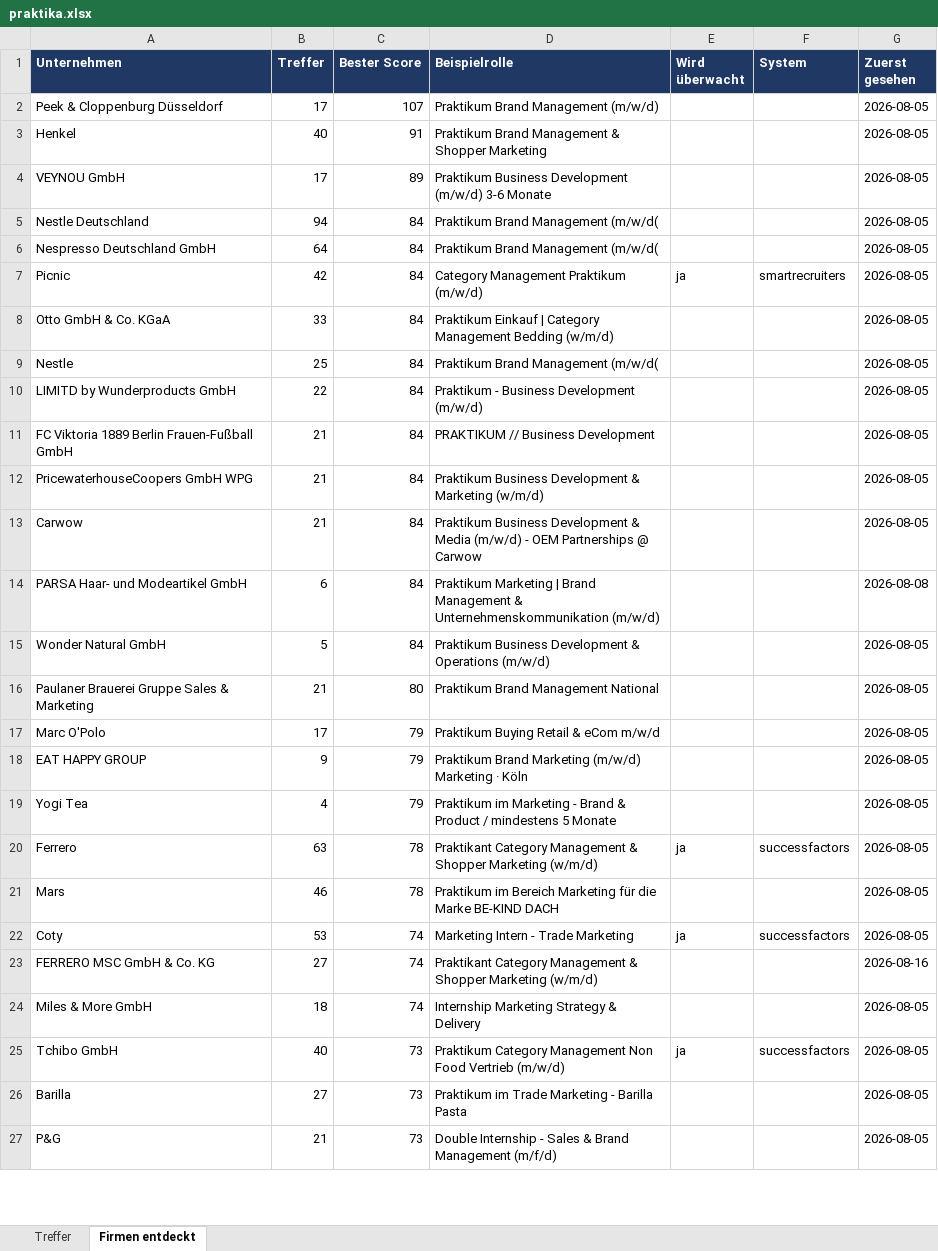
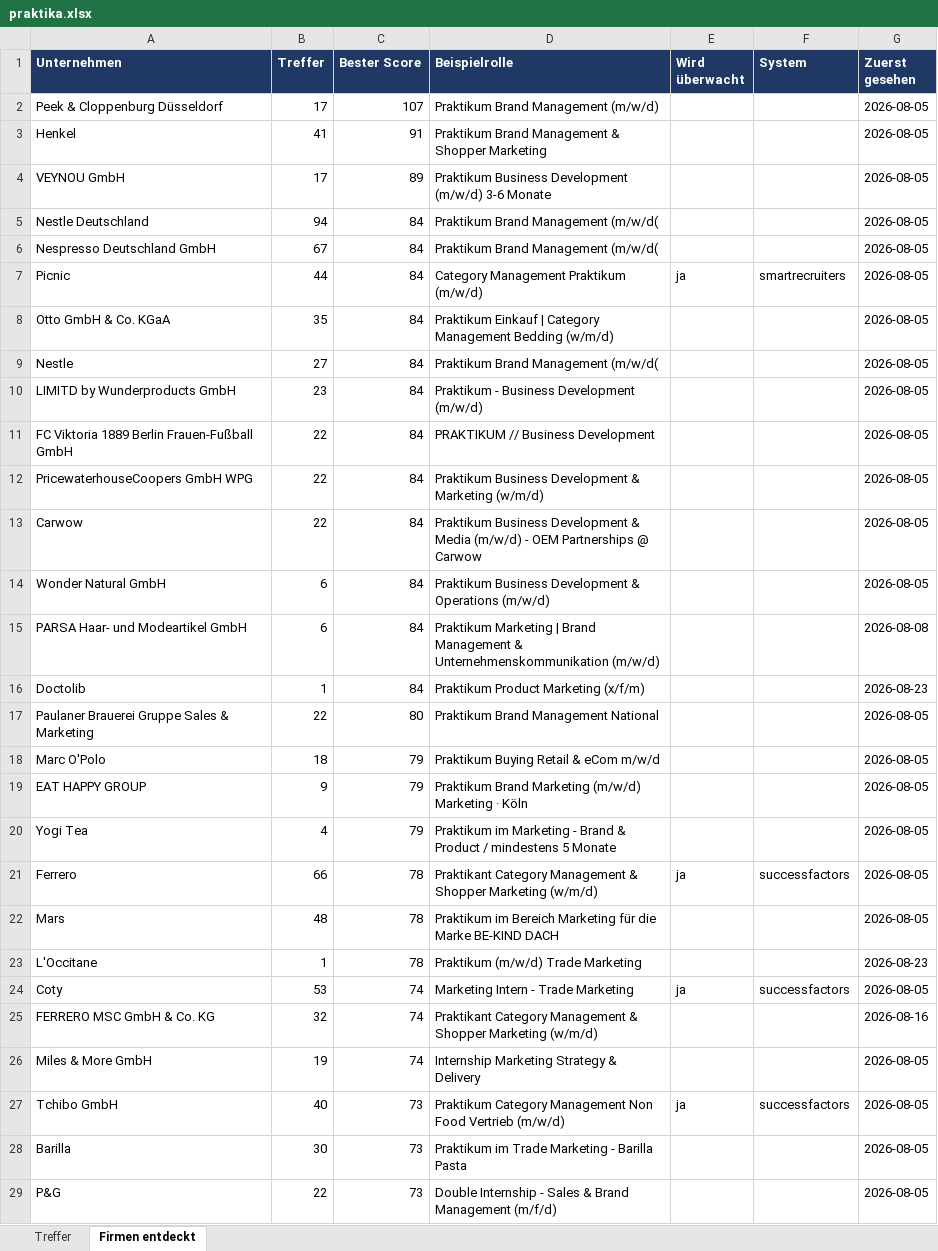
Before and after one commit to MathisKrug/Praktikum-Suchagent, an Excel workbook: docs/praktika.xlsx, sheet Firmen entdeckt, drawn as a sheet; only a part is shown; values as stored, in another font and other column widths than the file's, no borders; removed rows and columns are numbered as before the commit, all else as after; the diff covers the shown part only; the diff names each change by its address in the sheet, - before the commit and + after, or states it on an @@ line.

```diff
--- a/docs/praktika.xlsx (sheet Firmen entdeckt)
+++ b/docs/praktika.xlsx (sheet Firmen entdeckt)
-B3 (Treffer): 40
+B3 (Treffer): 41
-B6 (Treffer): 64
+B6 (Treffer): 67
-B7 (Treffer): 42
+B7 (Treffer): 44
-B8 (Treffer): 33
+B8 (Treffer): 35
-B9 (Treffer): 25
+B9 (Treffer): 27
-B10 (Treffer): 22
+B10 (Treffer): 23
-B11:B13 (Treffer): 21
+B11:B13 (Treffer): 22
+row 14: Wonder Natural GmbH | 6 | 84 | Praktikum Business Development & Operations (m/w/d) |  |  | 2026-08-05
-row 15: Wonder Natural GmbH | 5 | 84 | Praktikum Business Development & Operations (m/w/d) |  |  | 2026-08-05
+row 16: Doctolib | 1 | 84 | Praktikum Product Marketing (x/f/m) |  |  | 2026-08-23
-B17 (Treffer): 21
+B17 (Treffer): 22
-B18 (Treffer): 17
+B18 (Treffer): 18
-B21 (Treffer): 63
+B21 (Treffer): 66
-B22 (Treffer): 46
+B22 (Treffer): 48
+row 23: L'Occitane | 1 | 78 | Praktikum (m/w/d) Trade Marketing |  |  | 2026-08-23
-B25 (Treffer): 27
+B25 (Treffer): 32
-B26 (Treffer): 18
+B26 (Treffer): 19
-B28 (Treffer): 27
+B28 (Treffer): 30
-B29 (Treffer): 21
+B29 (Treffer): 22
```
Also changed, not shown: 22 edited cells elsewhere in this sheet, sheet Treffer, 2 other files.
